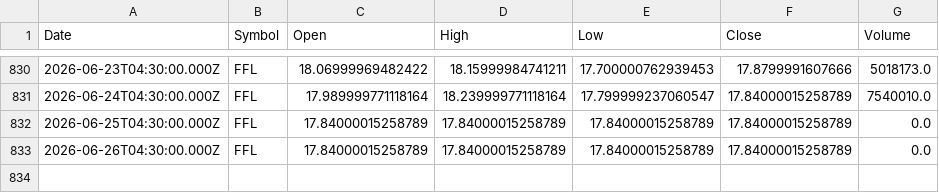
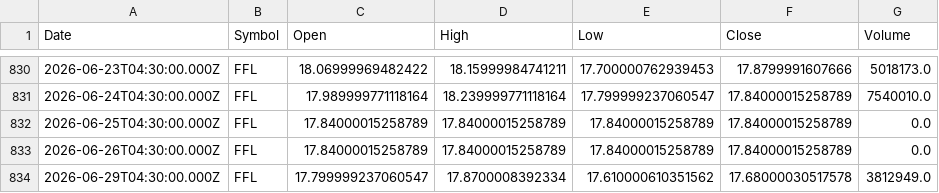
Before and after one commit to Mubeen-jawed/AI-Stock-Prediction-Android, a CSV file: backend/ai-models/price-prediction/data/FFL.csv, drawn as a sheet; only a part is shown, gaps mark what is left out; the diff names each change by its address in the sheet, - before the commit and + after, or states it on an @@ line.

```diff
--- a/backend/ai-models/price-prediction/data/FFL.csv
+++ b/backend/ai-models/price-prediction/data/FFL.csv
+row 834: 2026-06-29T04:30:00.000Z | FFL | 17.799999237060547 | 17.8700008392334 | 17.610000610351562 | 17.68000030517578 | 3812949.0
```
Also changed, not shown: backend/ai-models/price-prediction/data/BAFL.csv, backend/ai-models/price-prediction/data/CNERGY.csv, 45 other files.
